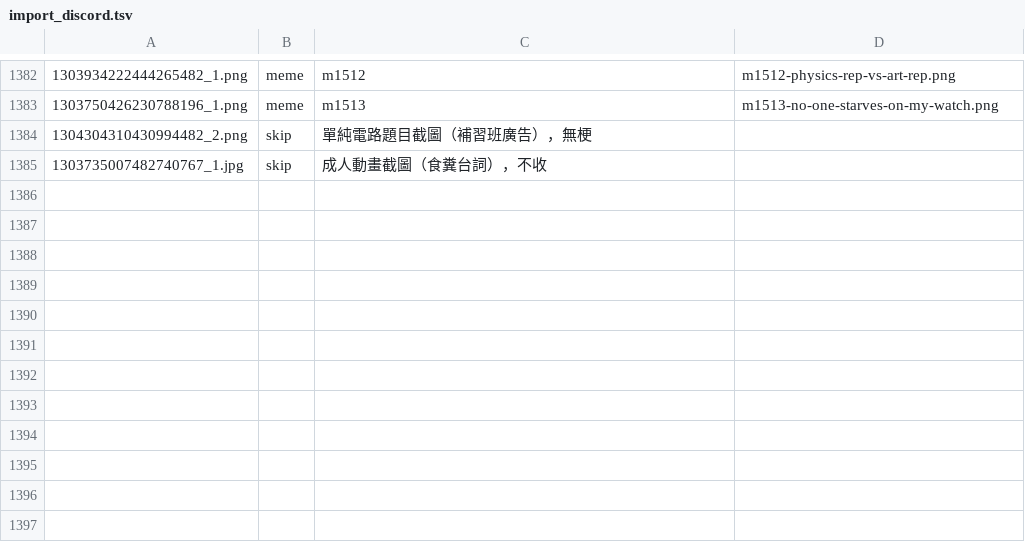
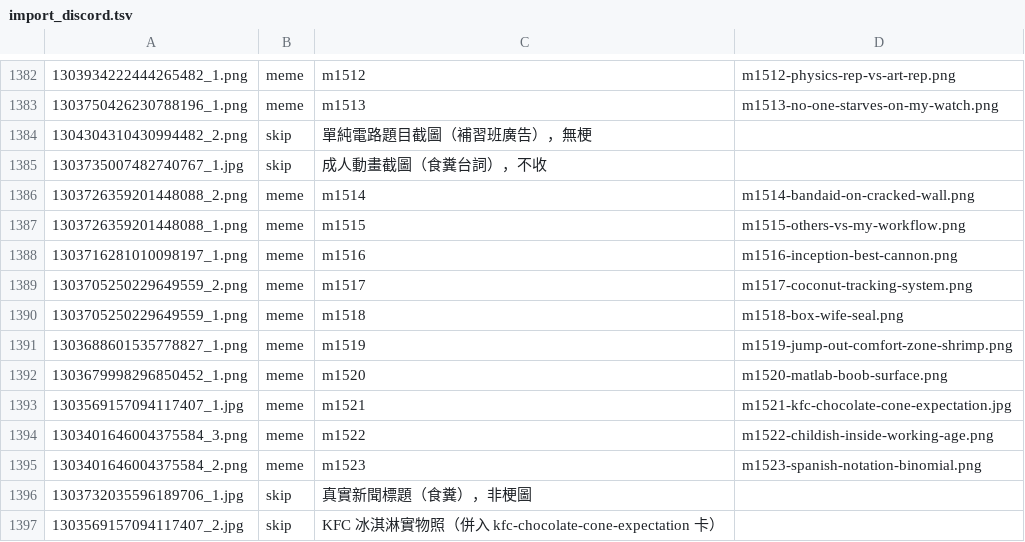
Before and after one commit to derek1403/meme_Bistro, a TSV file: docs/import_discord.tsv, drawn as a sheet; only a part is shown, gaps mark what is left out.

```diff
--- a/docs/import_discord.tsv
+++ b/docs/import_discord.tsv
@@ -1385 +1385,13 @@
 1303735007482740767_1.jpg	skip	成人動畫截圖（食糞台詞），不收	
+1303726359201448088_2.png	meme	m1514	m1514-bandaid-on-cracked-wall.png
+1303726359201448088_1.png	meme	m1515	m1515-others-vs-my-workflow.png
+1303716281010098197_1.png	meme	m1516	m1516-inception-best-cannon.png
+1303705250229649559_2.png	meme	m1517	m1517-coconut-tracking-system.png
+1303705250229649559_1.png	meme	m1518	m1518-box-wife-seal.png
+1303688601535778827_1.png	meme	m1519	m1519-jump-out-comfort-zone-shrimp.png
+1303679998296850452_1.png	meme	m1520	m1520-matlab-boob-surface.png
+1303569157094117407_1.jpg	meme	m1521	m1521-kfc-chocolate-cone-expectation.jpg
+1303401646004375584_3.png	meme	m1522	m1522-childish-inside-working-age.png
+1303401646004375584_2.png	meme	m1523	m1523-spanish-notation-binomial.png
+1303732035596189706_1.jpg	skip	真實新聞標題（食糞），非梗圖	
+1303569157094117407_2.jpg	skip	KFC 冰淇淋實物照（併入 kfc-chocolate-cone-expectation 卡）	
```
Also changed, not shown: 28 other files.
